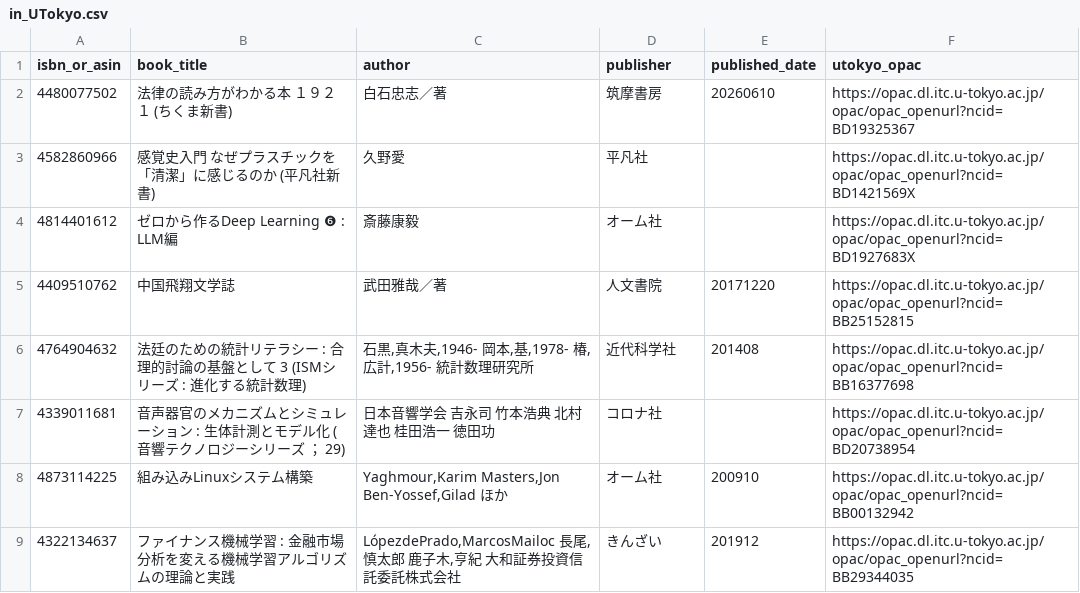
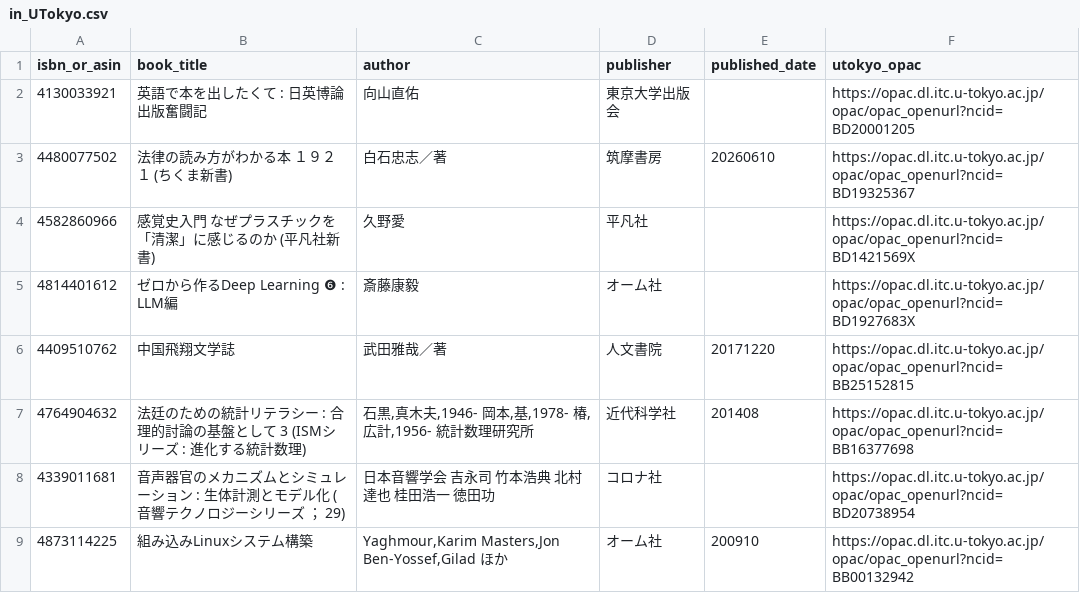
Before and after one commit to stepney141/bookmaker, a CSV file: apps/bookmeter/csv/in_UTokyo.csv, drawn as a sheet; only a part is shown; the shorter side is filled out with more unchanged rows.

```diff
--- a/apps/bookmeter/csv/in_UTokyo.csv
+++ b/apps/bookmeter/csv/in_UTokyo.csv
@@ -1,2 +1,3 @@
 isbn_or_asin,book_title,author,publisher,published_date,utokyo_opac
+4130033921,英語で本を出したくて : 日英博論出版奮闘記,向山直佑,東京大学出版会,,https://opac.dl.itc.u-tokyo.ac.jp/opac/opac_openurl?ncid=BD20001205
 4480077502,法律の読み方がわかる本 １９２１ (ちくま新書),白石忠志／著,筑摩書房,20260610,https://opac.dl.itc.u-tokyo.ac.jp/opac/opac_openurl?ncid=BD19325367
```
Also changed, not shown: apps/bookmeter/csv/bookmeter_wish_books.csv, apps/bookmeter/csv/in_Sophia.csv, 1 other file.
